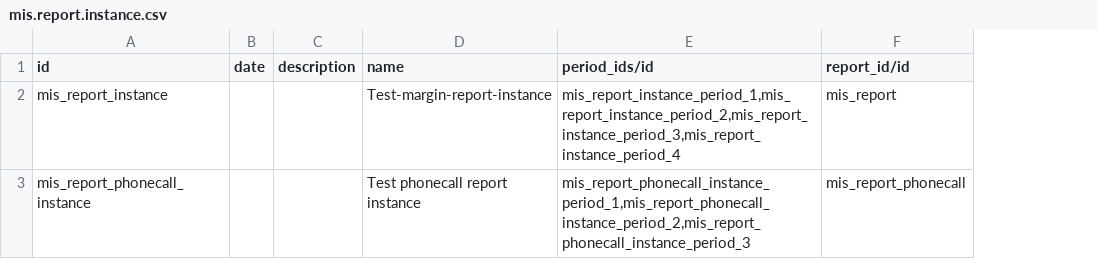
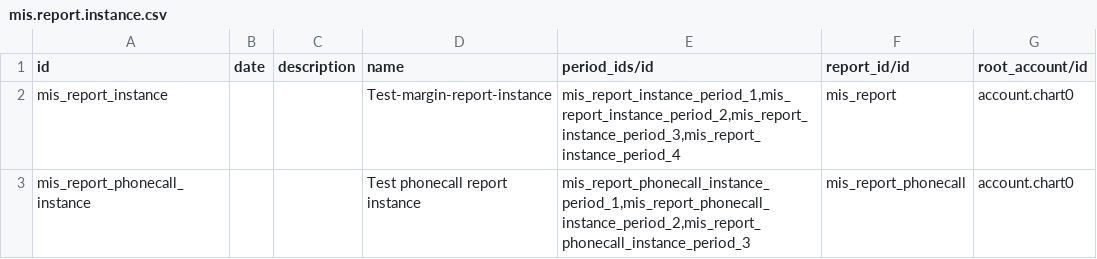
Before and after one commit to OCA/account-financial-reporting, a CSV file: mis_builder_demo/mis.report.instance.csv, drawn as a sheet; the diff names each change by its address in the sheet, - before the commit and + after, or states it on an @@ line.

```diff
--- a/mis_builder_demo/mis.report.instance.csv
+++ b/mis_builder_demo/mis.report.instance.csv
+column G (root_account/id), rows 2-3: account.chart0 | account.chart0
```
Also changed, not shown: mis_builder_demo/mis.report.instance.period.csv, 4 other files.
